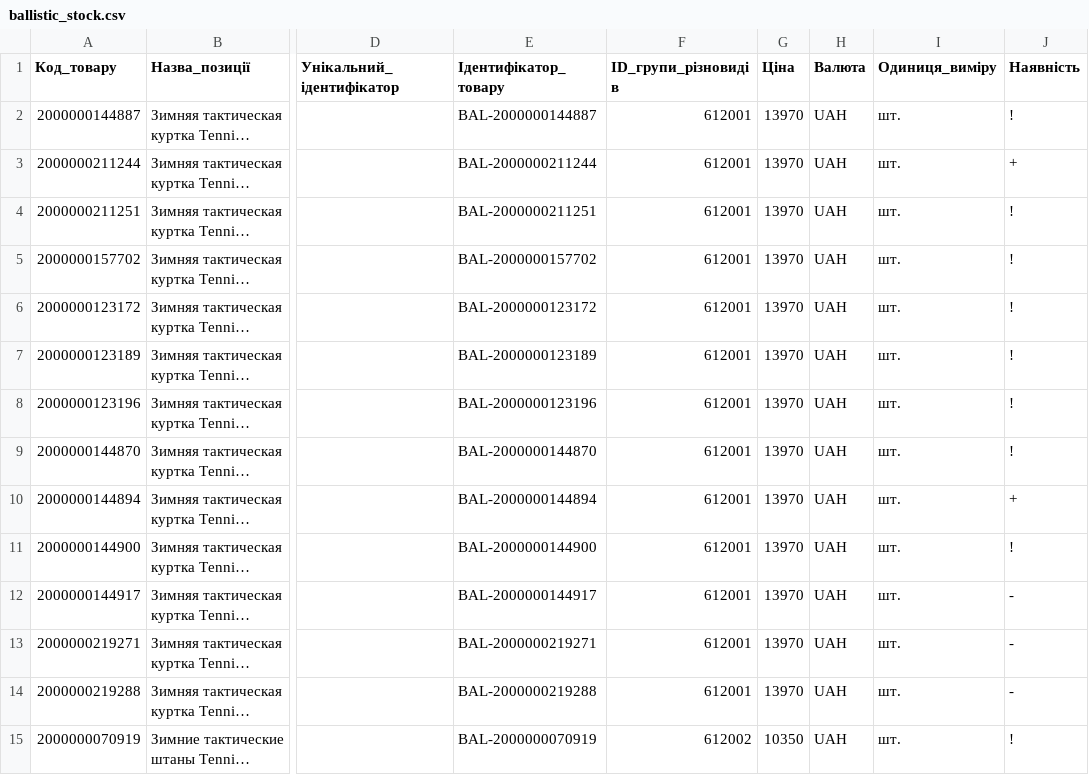
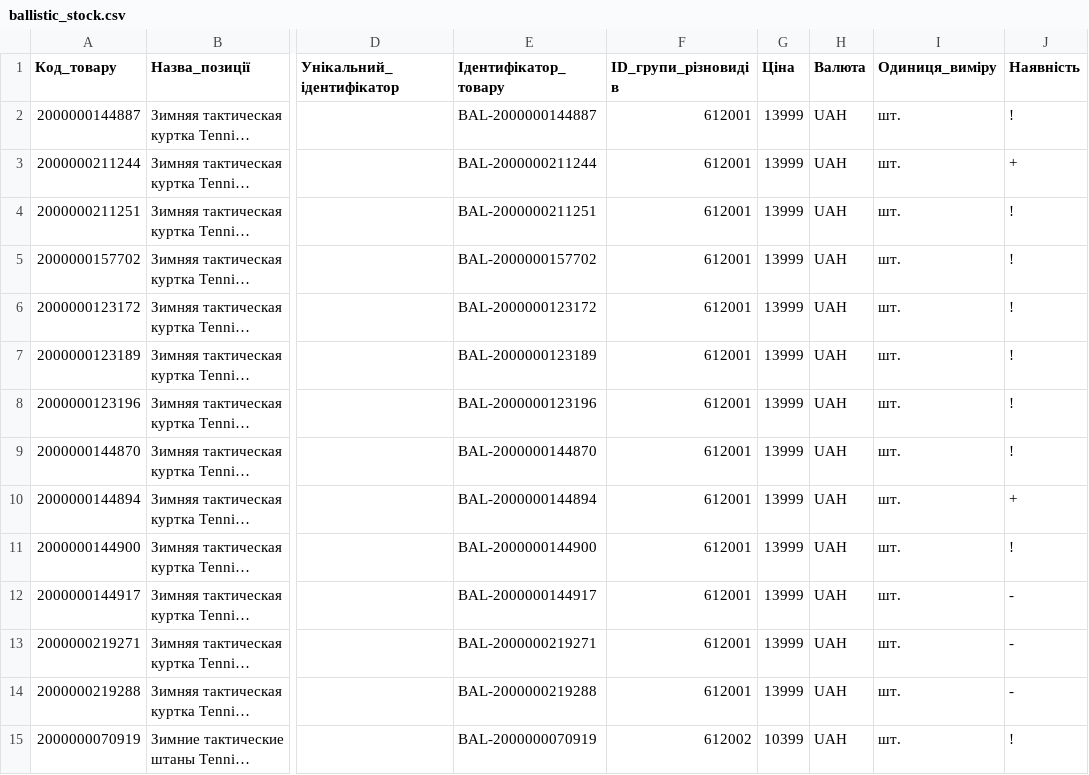
Before and after one commit to TSU-git3/tacticalshop-feed, a CSV file: prom/ballistic_stock.csv, drawn as a sheet; only a part is shown, gaps mark what is left out; long unchanged cells end in …; the diff covers the shown part only; the diff names each change by its address in the sheet, - before the commit and + after, or states it on an @@ line.

```diff
--- a/prom/ballistic_stock.csv
+++ b/prom/ballistic_stock.csv
-G2:G14 (Ціна): 13970
+G2:G14 (Ціна): 13999
-G15 (Ціна): 10350
+G15 (Ціна): 10399
```
Also changed, not shown: 27 edited cells elsewhere in this file, 7 other files.
